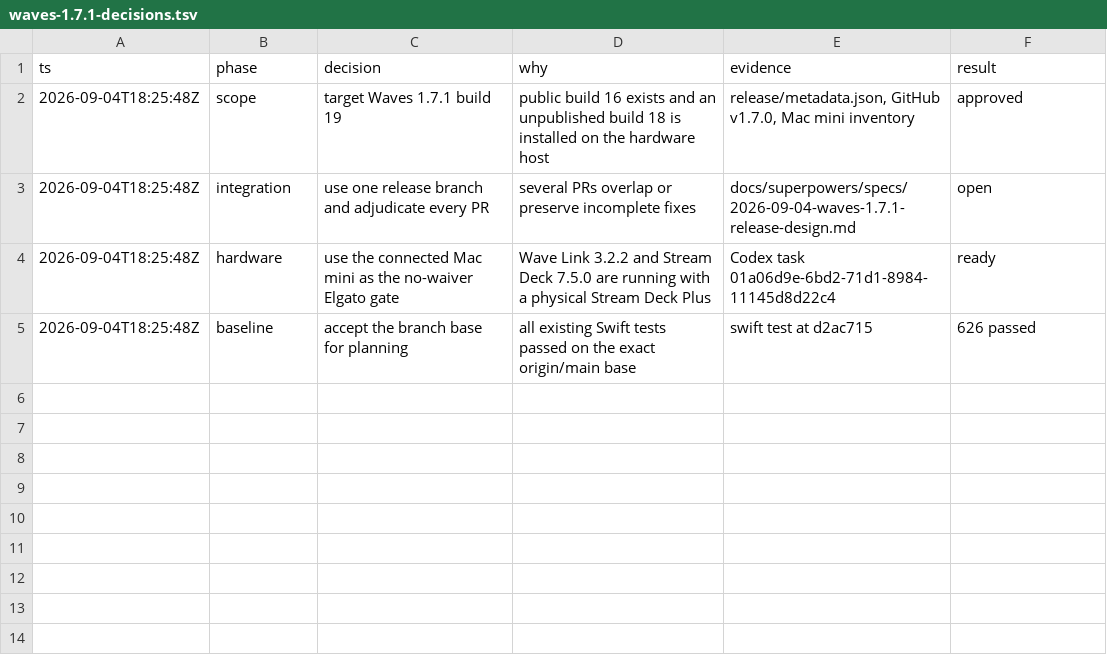
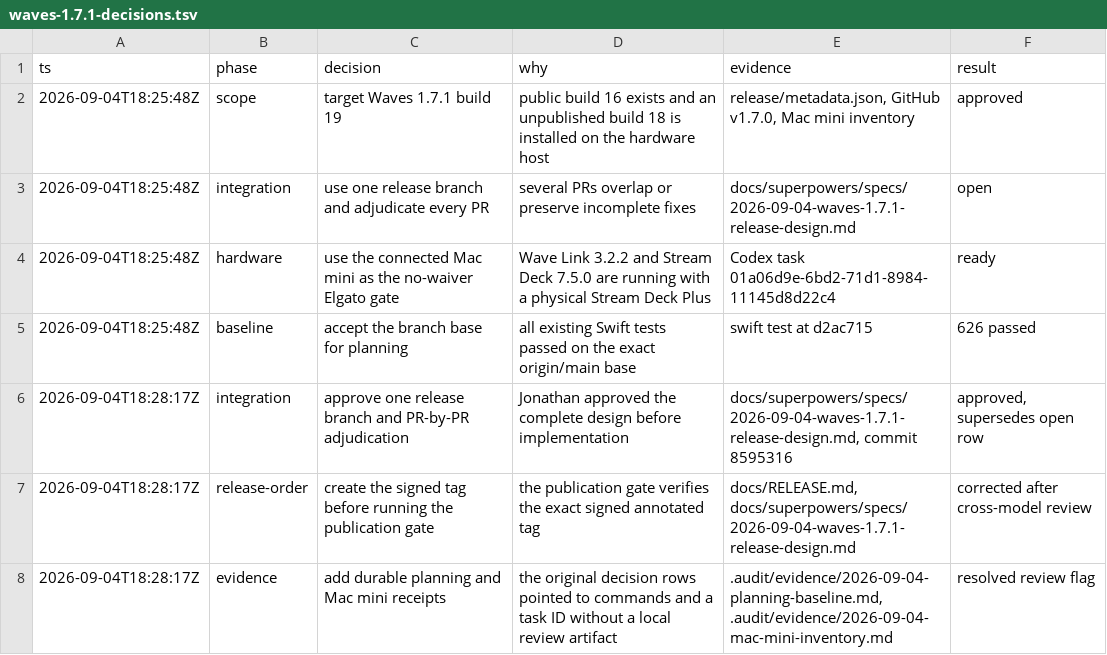
Before and after one commit to JonathanRReed/Waves, a TSV file: .audit/waves-1.7.1-decisions.tsv, drawn as a sheet; the diff names each change by its address in the sheet, - before the commit and + after, or states it on an @@ line.

Commit message:
docs: correct Waves release evidence flow

```diff
--- a/.audit/waves-1.7.1-decisions.tsv
+++ b/.audit/waves-1.7.1-decisions.tsv
+row 6: 2026-09-04T18:28:17Z | integration | approve one release branch and PR-by-PR adjudication | Jonathan approved the complete design before implementation | docs/superpowers/specs/2026-09-04-waves-1.7.1-release-design.md, commit 8595316 | approved, supersedes open row
+row 7: 2026-09-04T18:28:17Z | release-order | create the signed tag before running the publication gate | the publication gate verifies the exact signed annotated tag | docs/RELEASE.md, docs/superpowers/specs/2026-09-04-waves-1.7.1-release-design.md | corrected after cross-model review
+row 8: 2026-09-04T18:28:17Z | evidence | add durable planning and Mac mini receipts | the original decision rows pointed to commands and a task ID without a local review artifact | .audit/evidence/2026-09-04-planning-baseline.md, .audit/evidence/2026-09-04-mac-mini-inventory.md | resolved review flag
```
Also changed, not shown: 4 other files.
